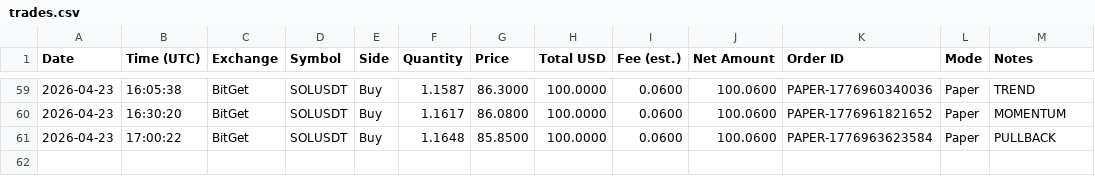
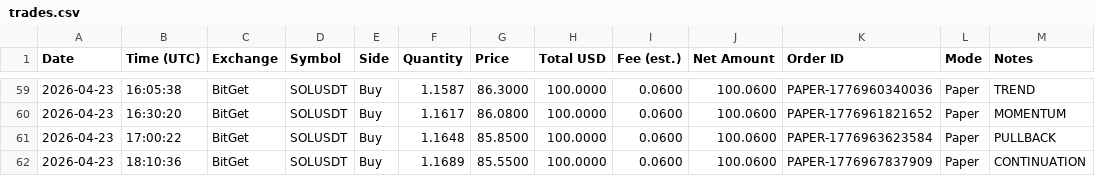
Before and after one commit to linuxdls14-prog/jackson-video-resources-claude-tradingview-mcp-trading, a CSV file: trades.csv, drawn as a sheet; only a part is shown, gaps mark what is left out; the diff names each change by its address in the sheet, - before the commit and + after, or states it on an @@ line.

Commit message:
state: trades.csv 2026-04-23T18:10

```diff
--- a/trades.csv
+++ b/trades.csv
+row 62: 2026-04-23 | 18:10:36 | BitGet | SOLUSDT | Buy | 1.1689 | 85.5500 | 100.0000 | 0.0600 | 100.0600 | PAPER-1776967837909 | Paper | CONTINUATION
```
